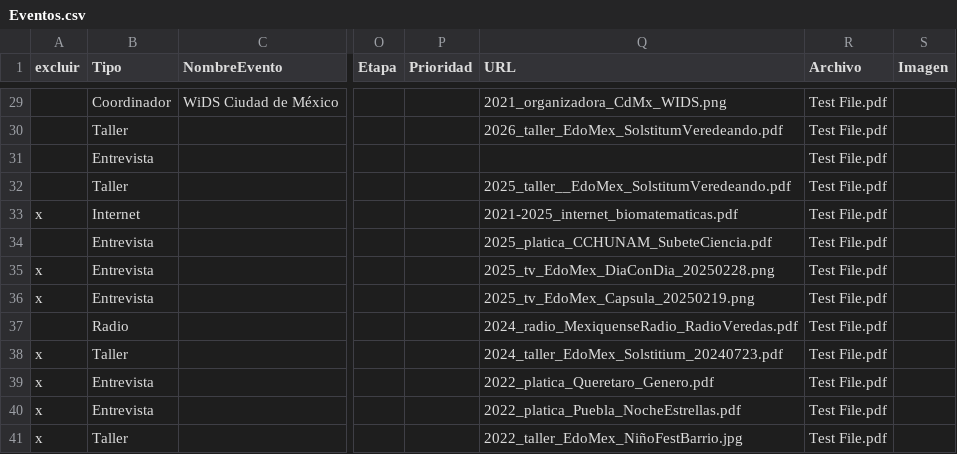
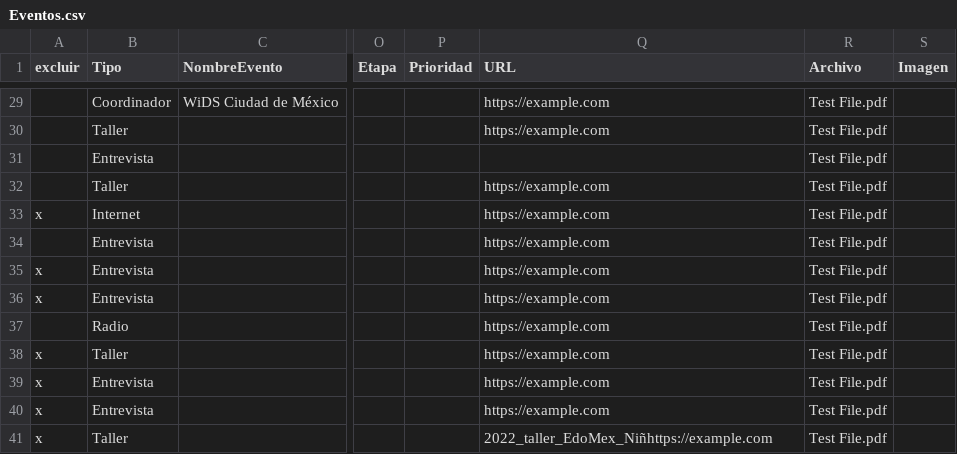
Before and after one commit to Lentigob/lentigob.github.io, a CSV file: data/Eventos.csv, drawn as a sheet; only a part is shown, gaps mark what is left out; the diff covers the shown part only; the diff names each change by its address in the sheet, - before the commit and + after, or states it on an @@ line.

Commit message:
Quitando filtros inecesarios y asegurando que link externo sea example.com

```diff
--- a/data/Eventos.csv
+++ b/data/Eventos.csv
-Q29 (URL): 2021_organizadora_CdMx_WIDS.png
+Q29 (URL): https://example.com
-Q30 (URL): 2026_taller_EdoMex_SolstitumVeredeando.pdf
+Q30 (URL): https://example.com
-Q32 (URL): 2025_taller__EdoMex_SolstitumVeredeando.pdf
+Q32 (URL): https://example.com
-Q33 (URL): 2021-2025_internet_biomatematicas.pdf
+Q33 (URL): https://example.com
-Q34 (URL): 2025_platica_CCHUNAM_SubeteCiencia.pdf
+Q34 (URL): https://example.com
-Q35 (URL): 2025_tv_EdoMex_DiaConDia_20250228.png
+Q35 (URL): https://example.com
-Q36 (URL): 2025_tv_EdoMex_Capsula_20250219.png
+Q36 (URL): https://example.com
-Q37 (URL): 2024_radio_MexiquenseRadio_RadioVeredas.pdf
+Q37 (URL): https://example.com
-Q38 (URL): 2024_taller_EdoMex_Solstitium_20240723.pdf
+Q38 (URL): https://example.com
-Q39 (URL): 2022_platica_Queretaro_Genero.pdf
+Q39 (URL): https://example.com
-Q40 (URL): 2022_platica_Puebla_NocheEstrellas.pdf
+Q40 (URL): https://example.com
-Q41 (URL): 2022_taller_EdoMex_NiñoFestBarrio.jpg
+Q41 (URL): 2022_taller_EdoMex_Niñhttps://example.com
```
Also changed, not shown: 27 edited cells elsewhere in this file, data/Docencia.csv, 1 other file.
